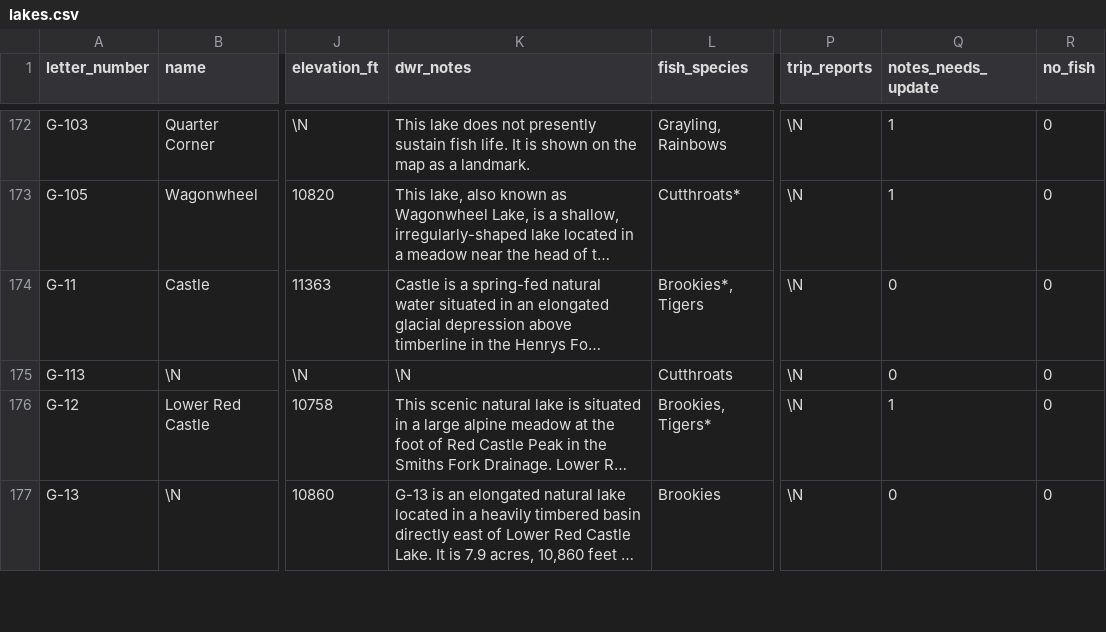
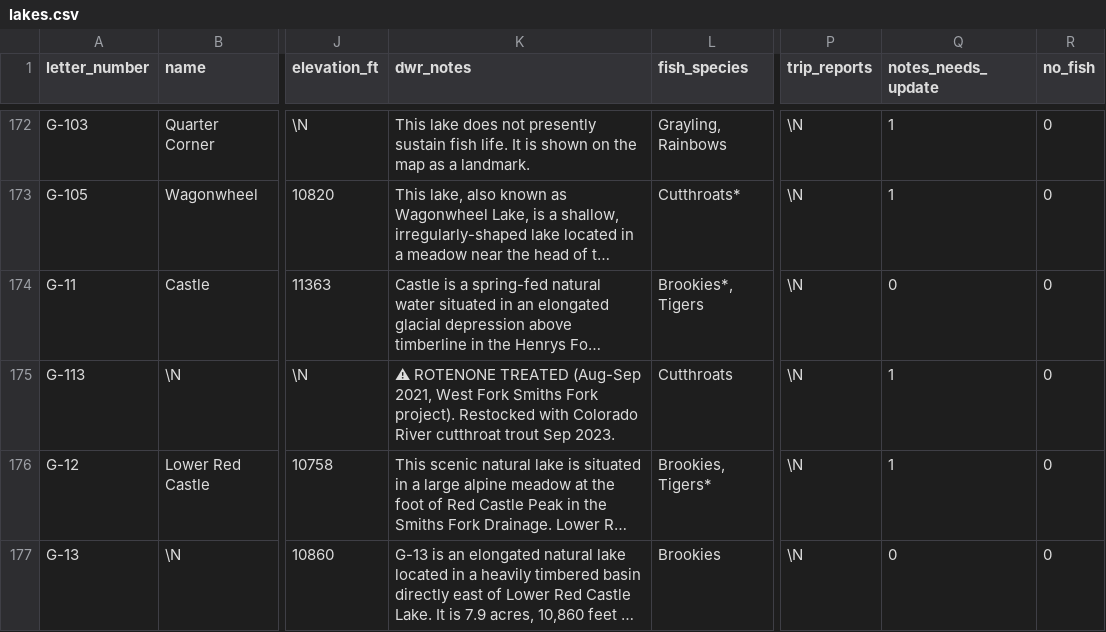
Before and after one commit to jedwood/uintas100, a CSV file: data/seeds/lakes.csv, drawn as a sheet; only a part is shown, gaps mark what is left out; long unchanged cells end in …; the diff covers the shown part only; the diff names each change by its address in the sheet, - before the commit and + after, or states it on an @@ line.

```diff
--- a/data/seeds/lakes.csv
+++ b/data/seeds/lakes.csv
-K175 (dwr_notes): \N
+K175 (dwr_notes): ⚠ ROTENONE TREATED (Aug-Sep 2021, West Fork Smiths Fork project). Restocked with Colorado River cutthroat trout Sep 2023.
-Q175 (notes_needs_update): 0
+Q175 (notes_needs_update): 1
```
Also changed, not shown: 2 edited cells elsewhere in this file, 13 other files.
